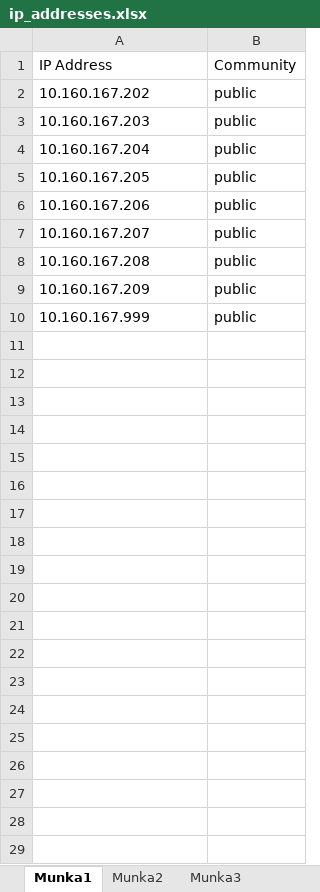
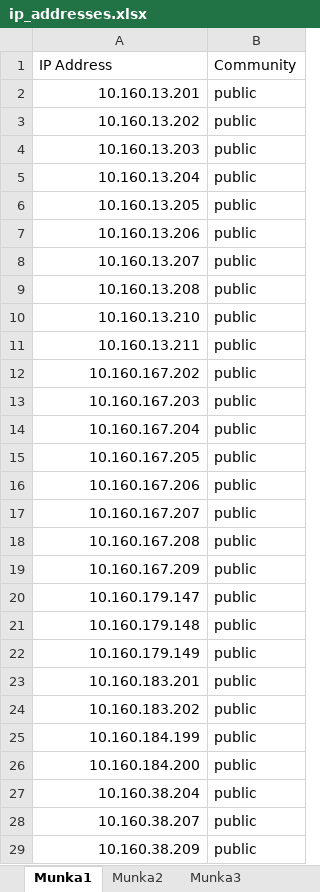
Before and after one commit to serbanzsolt/Printer-PageCounter, an Excel workbook: ip_addresses.xlsx, sheet Munka1, drawn as a sheet; only a part is shown; values as stored, in another font and other column widths than the file's, no borders; addresses are those after the commit; the diff covers the shown part only; the diff names each change by its address in the sheet, - before the commit and + after, or states it on an @@ line.

```diff
--- a/ip_addresses.xlsx (sheet Munka1)
+++ b/ip_addresses.xlsx (sheet Munka1)
+row 2: 10.160.13.201 | public
+row 3: 10.160.13.202 | public
+row 4: 10.160.13.203 | public
+row 5: 10.160.13.204 | public
+row 6: 10.160.13.205 | public
+row 7: 10.160.13.206 | public
+row 8: 10.160.13.207 | public
+row 9: 10.160.13.208 | public
+row 10: 10.160.13.210 | public
+row 11: 10.160.13.211 | public
-A12:A19 alignment: left
+A12:A19 alignment: right
+row 20: 10.160.179.147 | public
+row 21: 10.160.179.148 | public
-A22: 10.160.167.999
+A22: 10.160.179.149
-A22 alignment: left
+A22 alignment: right
+row 23: 10.160.183.201 | public
+row 24: 10.160.183.202 | public
+row 25: 10.160.184.199 | public
+row 26: 10.160.184.200 | public
+row 27: 10.160.38.204 | public
+row 28: 10.160.38.207 | public
+row 29: 10.160.38.209 | public
```
Also changed, not shown: 85 added rows elsewhere in this sheet, results.xlsx, 2 other files.
